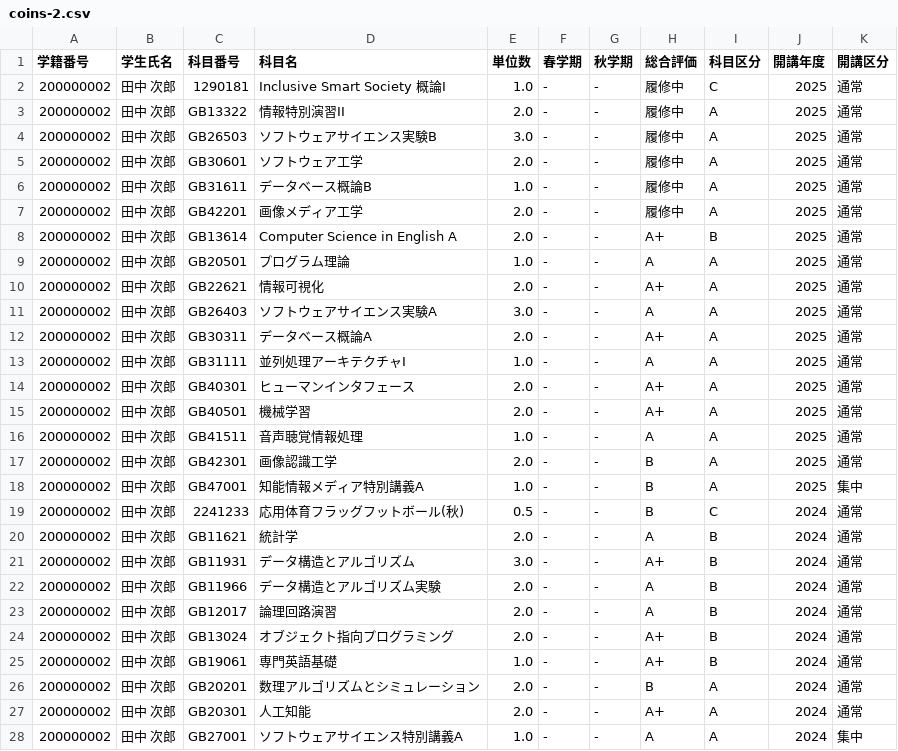
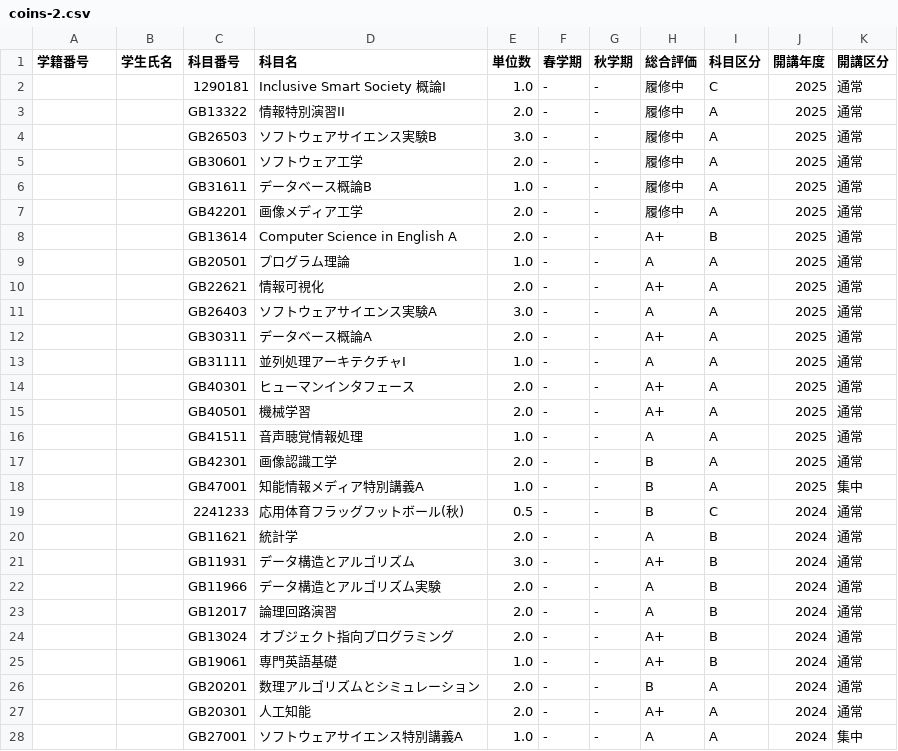
Before and after one commit to enpitut2023/yosano-akiko, a CSV file: grade-csvs/2023/coins-2.csv, drawn as a sheet; only a part is shown; the diff covers the shown part only.

Commit message:
add grade csv files

```diff
--- a/grade-csvs/2023/coins-2.csv
+++ b/grade-csvs/2023/coins-2.csv
@@ -1,28 +1,28 @@
 "学籍番号","学生氏名","科目番号","科目名 ","単位数","春学期","秋学期","総合評価","科目区分","開講年度","開講区分"
-"200000002","田中 次郎","1290181","Inclusive Smart Society 概論Ⅰ"," 1.0","-","-","履修中","C","2025","通常"
-"200000002","田中 次郎","GB13322","情報特別演習II"," 2.0","-","-","履修中","A","2025","通常"
-"200000002","田中 次郎","GB26503","ソフトウェアサイエンス実験B"," 3.0","-","-","履修中","A","2025","通常"
-"200000002","田中 次郎","GB30601","ソフトウェア工学"," 2.0","-","-","履修中","A","2025","通常"
-"200000002","田中 次郎","GB31611","データベース概論B"," 1.0","-","-","履修中","A","2025","通常"
-"200000002","田中 次郎","GB42201","画像メディア工学"," 2.0","-","-","履修中","A","2025","通常"
-"200000002","田中 次郎","GB13614","Computer Science in English A"," 2.0","-","-","A+","B","2025","通常"
-"200000002","田中 次郎","GB20501","プログラム理論"," 1.0","-","-","A","A","2025","通常"
-"200000002","田中 次郎","GB22621","情報可視化"," 2.0","-","-","A+","A","2025","通常"
-"200000002","田中 次郎","GB26403","ソフトウェアサイエンス実験A"," 3.0","-","-","A","A","2025","通常"
-"200000002","田中 次郎","GB30311","データベース概論A"," 2.0","-","-","A+","A","2025","通常"
-"200000002","田中 次郎","GB31111","並列処理アーキテクチャI"," 1.0","-","-","A","A","2025","通常"
-"200000002","田中 次郎","GB40301","ヒューマンインタフェース"," 2.0","-","-","A+","A","2025","通常"
-"200000002","田中 次郎","GB40501","機械学習"," 2.0","-","-","A+","A","2025","通常"
-"200000002","田中 次郎","GB41511","音声聴覚情報処理"," 1.0","-","-","A","A","2025","通常"
-"200000002","田中 次郎","GB42301","画像認識工学"," 2.0","-","-","B","A","2025","通常"
-"200000002","田中 次郎","GB47001","知能情報メディア特別講義A"," 1.0","-","-","B","A","2025","集中"
-"200000002","田中 次郎","2241233","応用体育フラッグフットボール(秋)"," 0.5","-","-","B","C","2024","通常"
-"200000002","田中 次郎","GB11621","統計学"," 2.0","-","-","A","B","2024","通常"
-"200000002","田中 次郎","GB11931","データ構造とアルゴリズム"," 3.0","-","-","A+","B","2024","通常"
-"200000002","田中 次郎","GB11966","データ構造とアルゴリズム実験"," 2.0","-","-","A","B","2024","通常"
-"200000002","田中 次郎","GB12017","論理回路演習"," 2.0","-","-","A","B","2024","通常"
-"200000002","田中 次郎","GB13024","オブジェクト指向プログラミング"," 2.0","-","-","A+","B","2024","通常"
-"200000002","田中 次郎","GB19061","専門英語基礎"," 1.0","-","-","A+","B","2024","通常"
-"200000002","田中 次郎","GB20201","数理アルゴリズムとシミュレーション"," 2.0","-","-","B","A","2024","通常"
-"200000002","田中 次郎","GB20301","人工知能"," 2.0","-","-","A+","A","2024","通常"
-"200000002","田中 次郎","GB27001","ソフトウェアサイエンス特別講義A"," 1.0","-","-","A","A","2024","集中"
+"","","1290181","Inclusive Smart Society 概論Ⅰ"," 1.0","-","-","履修中","C","2025","通常"
+"","","GB13322","情報特別演習II"," 2.0","-","-","履修中","A","2025","通常"
+"","","GB26503","ソフトウェアサイエンス実験B"," 3.0","-","-","履修中","A","2025","通常"
+"","","GB30601","ソフトウェア工学"," 2.0","-","-","履修中","A","2025","通常"
+"","","GB31611","データベース概論B"," 1.0","-","-","履修中","A","2025","通常"
+"","","GB42201","画像メディア工学"," 2.0","-","-","履修中","A","2025","通常"
+"","","GB13614","Computer Science in English A"," 2.0","-","-","A+","B","2025","通常"
+"","","GB20501","プログラム理論"," 1.0","-","-","A","A","2025","通常"
+"","","GB22621","情報可視化"," 2.0","-","-","A+","A","2025","通常"
+"","","GB26403","ソフトウェアサイエンス実験A"," 3.0","-","-","A","A","2025","通常"
+"","","GB30311","データベース概論A"," 2.0","-","-","A+","A","2025","通常"
+"","","GB31111","並列処理アーキテクチャI"," 1.0","-","-","A","A","2025","通常"
+"","","GB40301","ヒューマンインタフェース"," 2.0","-","-","A+","A","2025","通常"
+"","","GB40501","機械学習"," 2.0","-","-","A+","A","2025","通常"
+"","","GB41511","音声聴覚情報処理"," 1.0","-","-","A","A","2025","通常"
+"","","GB42301","画像認識工学"," 2.0","-","-","B","A","2025","通常"
+"","","GB47001","知能情報メディア特別講義A"," 1.0","-","-","B","A","2025","集中"
+"","","2241233","応用体育フラッグフットボール(秋)"," 0.5","-","-","B","C","2024","通常"
+"","","GB11621","統計学"," 2.0","-","-","A","B","2024","通常"
+"","","GB11931","データ構造とアルゴリズム"," 3.0","-","-","A+","B","2024","通常"
+"","","GB11966","データ構造とアルゴリズム実験"," 2.0","-","-","A","B","2024","通常"
+"","","GB12017","論理回路演習"," 2.0","-","-","A","B","2024","通常"
+"","","GB13024","オブジェクト指向プログラミング"," 2.0","-","-","A+","B","2024","通常"
+"","","GB19061","専門英語基礎"," 1.0","-","-","A+","B","2024","通常"
+"","","GB20201","数理アルゴリズムとシミュレーション"," 2.0","-","-","B","A","2024","通常"
+"","","GB20301","人工知能"," 2.0","-","-","A+","A","2024","通常"
+"","","GB27001","ソフトウェアサイエンス特別講義A"," 1.0","-","-","A","A","2024","集中"
```
Also changed, not shown: 100 edited cells elsewhere in this file, grade-csvs/2023/coins-3.csv, 9 other files.
